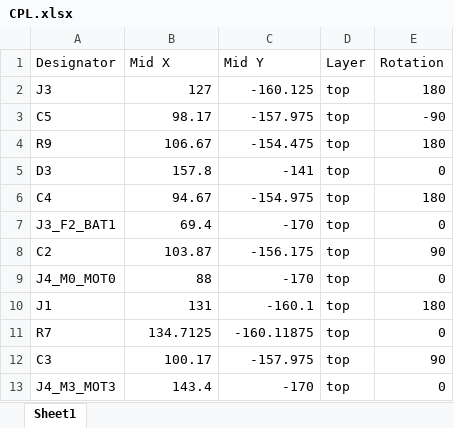
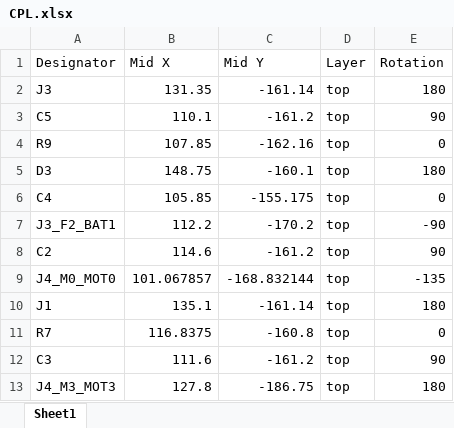
Before and after one commit to Ekter/drn, an Excel workbook: drn2/CPL.xlsx, sheet Sheet1, drawn as a sheet; only a part is shown; values as stored, in another font and other column widths than the file's, no borders; the diff covers the shown part only; the diff names each change by its address in the sheet, - before the commit and + after, or states it on an @@ line.

```diff
--- a/drn2/CPL.xlsx (sheet Sheet1)
+++ b/drn2/CPL.xlsx (sheet Sheet1)
-B2 (Mid X): 127
+B2 (Mid X): 131.35
-C2 (Mid Y): -160.125
+C2 (Mid Y): -161.14
-B3 (Mid X): 98.17
+B3 (Mid X): 110.1
-C3 (Mid Y): -157.975
+C3 (Mid Y): -161.2
-E3 (Rotation): -90
+E3 (Rotation): 90
-B4 (Mid X): 106.67
+B4 (Mid X): 107.85
-C4 (Mid Y): -154.475
+C4 (Mid Y): -162.16
-E4 (Rotation): 180
+E4 (Rotation): 0
-B5 (Mid X): 157.8
+B5 (Mid X): 148.75
-C5 (Mid Y): -141
+C5 (Mid Y): -160.1
-E5 (Rotation): 0
+E5 (Rotation): 180
-B6 (Mid X): 94.67
+B6 (Mid X): 105.85
-C6 (Mid Y): -154.975
+C6 (Mid Y): -155.175
-E6 (Rotation): 180
+E6 (Rotation): 0
-B7 (Mid X): 69.4
+B7 (Mid X): 112.2
-C7 (Mid Y): -170
+C7 (Mid Y): -170.2
-E7 (Rotation): 0
+E7 (Rotation): -90
-B8 (Mid X): 103.87
+B8 (Mid X): 114.6
-C8 (Mid Y): -156.175
+C8 (Mid Y): -161.2
-B9 (Mid X): 88
+B9 (Mid X): 101.067857
-C9 (Mid Y): -170
+C9 (Mid Y): -168.832144
-E9 (Rotation): 0
+E9 (Rotation): -135
-B10 (Mid X): 131
+B10 (Mid X): 135.1
-C10 (Mid Y): -160.1
+C10 (Mid Y): -161.14
-B11 (Mid X): 134.7125
+B11 (Mid X): 116.8375
-C11 (Mid Y): -160.11875
+C11 (Mid Y): -160.8
-B12 (Mid X): 100.17
+B12 (Mid X): 111.6
-C12 (Mid Y): -157.975
+C12 (Mid Y): -161.2
-B13 (Mid X): 143.4
+B13 (Mid X): 127.8
-C13 (Mid Y): -170
+C13 (Mid Y): -186.75
-E13 (Rotation): 0
+E13 (Rotation): 180
```
Also changed, not shown: 7 added rows, 7 removed rows and 55 edited cells elsewhere in this sheet, drn2/BOM.xlsx, 23 other files.
